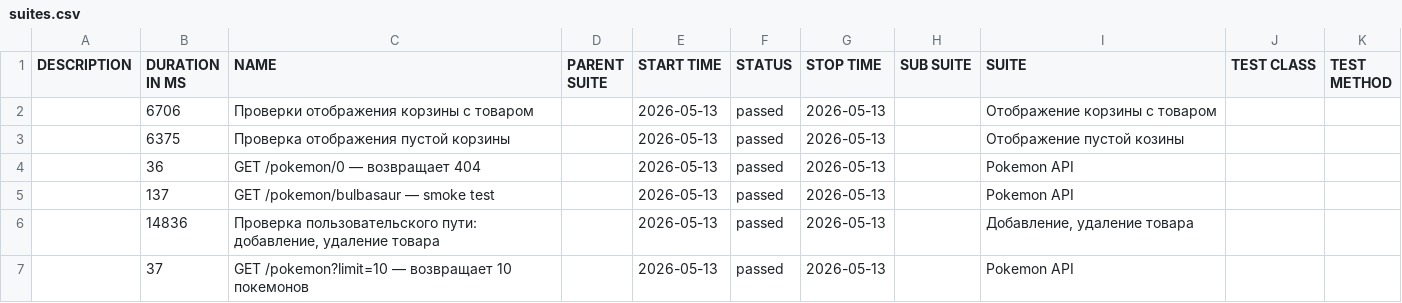
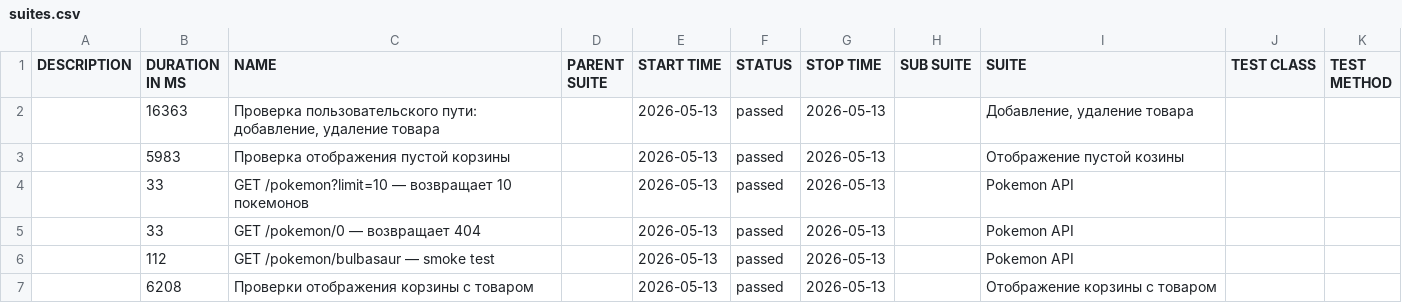
Before and after one commit to Maxitestr/cy_test_project, a CSV file: allure/data/suites.csv, drawn as a sheet.

```diff
--- a/allure/data/suites.csv
+++ b/allure/data/suites.csv
@@ -1,7 +1,7 @@
 "DESCRIPTION","DURATION IN MS","NAME","PARENT SUITE","START TIME","STATUS","STOP TIME","SUB SUITE","SUITE","TEST CLASS","TEST METHOD"
-"","6706","Проверки отображения корзины с товаром","","2026-05-13","passed","2026-05-13","","Отображение корзины с товаром","",""
-"","6375","Проверка отображения пустой корзины","","2026-05-13","passed","2026-05-13","","Отображение пустой козины","",""
-"","36","GET /pokemon/0 — возвращает 404","","2026-05-13","passed","2026-05-13","","Pokemon API","",""
-"","137","GET /pokemon/bulbasaur — smoke test","","2026-05-13","passed","2026-05-13","","Pokemon API","",""
-"","14836","Проверка пользовательского пути: добавление, удаление товара","","2026-05-13","passed","2026-05-13","","Добавление, удаление товара","",""
-"","37","GET /pokemon?limit=10 — возвращает 10 покемонов","","2026-05-13","passed","2026-05-13","","Pokemon API","",""
+"","16363","Проверка пользовательского пути: добавление, удаление товара","","2026-05-13","passed","2026-05-13","","Добавление, удаление товара","",""
+"","5983","Проверка отображения пустой корзины","","2026-05-13","passed","2026-05-13","","Отображение пустой козины","",""
+"","33","GET /pokemon?limit=10 — возвращает 10 покемонов","","2026-05-13","passed","2026-05-13","","Pokemon API","",""
+"","33","GET /pokemon/0 — возвращает 404","","2026-05-13","passed","2026-05-13","","Pokemon API","",""
+"","112","GET /pokemon/bulbasaur — smoke test","","2026-05-13","passed","2026-05-13","","Pokemon API","",""
+"","6208","Проверки отображения корзины с товаром","","2026-05-13","passed","2026-05-13","","Отображение корзины с товаром","",""
```
Also changed, not shown: 26 other files.
